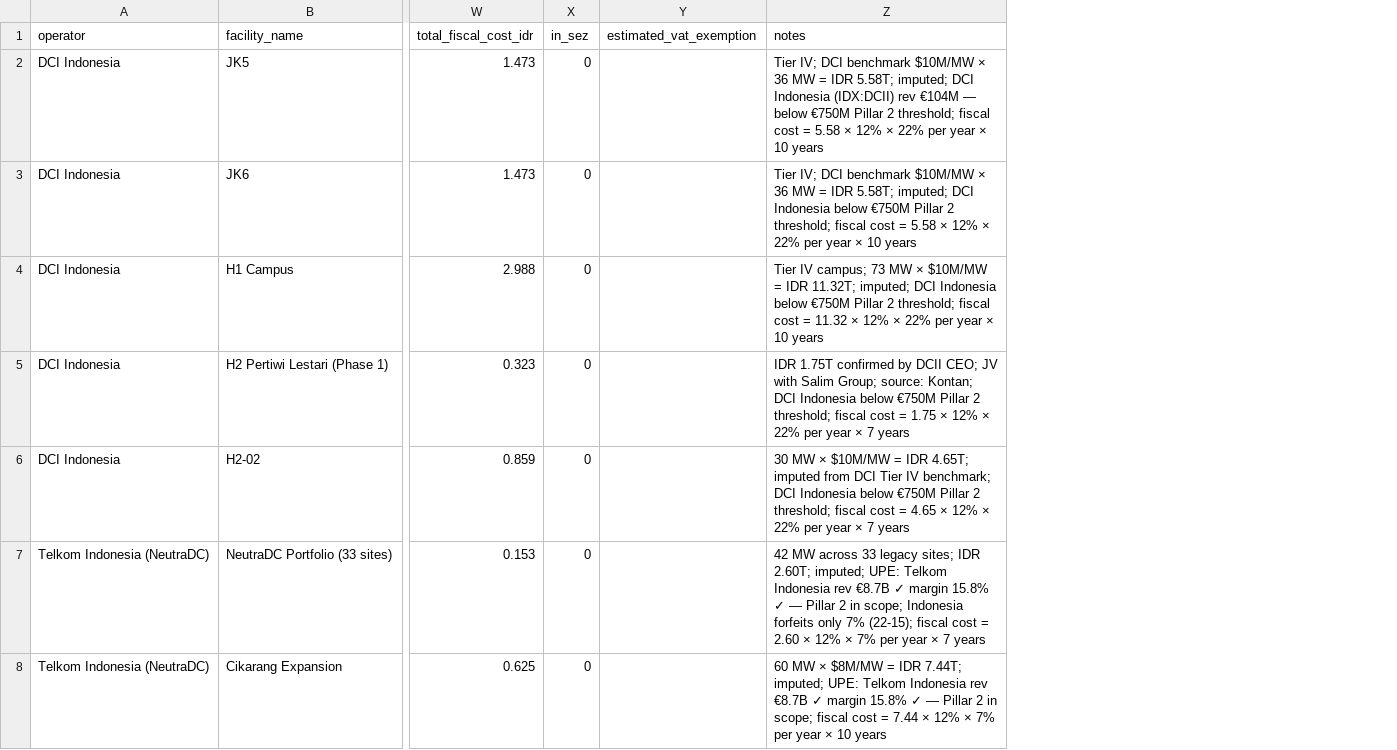
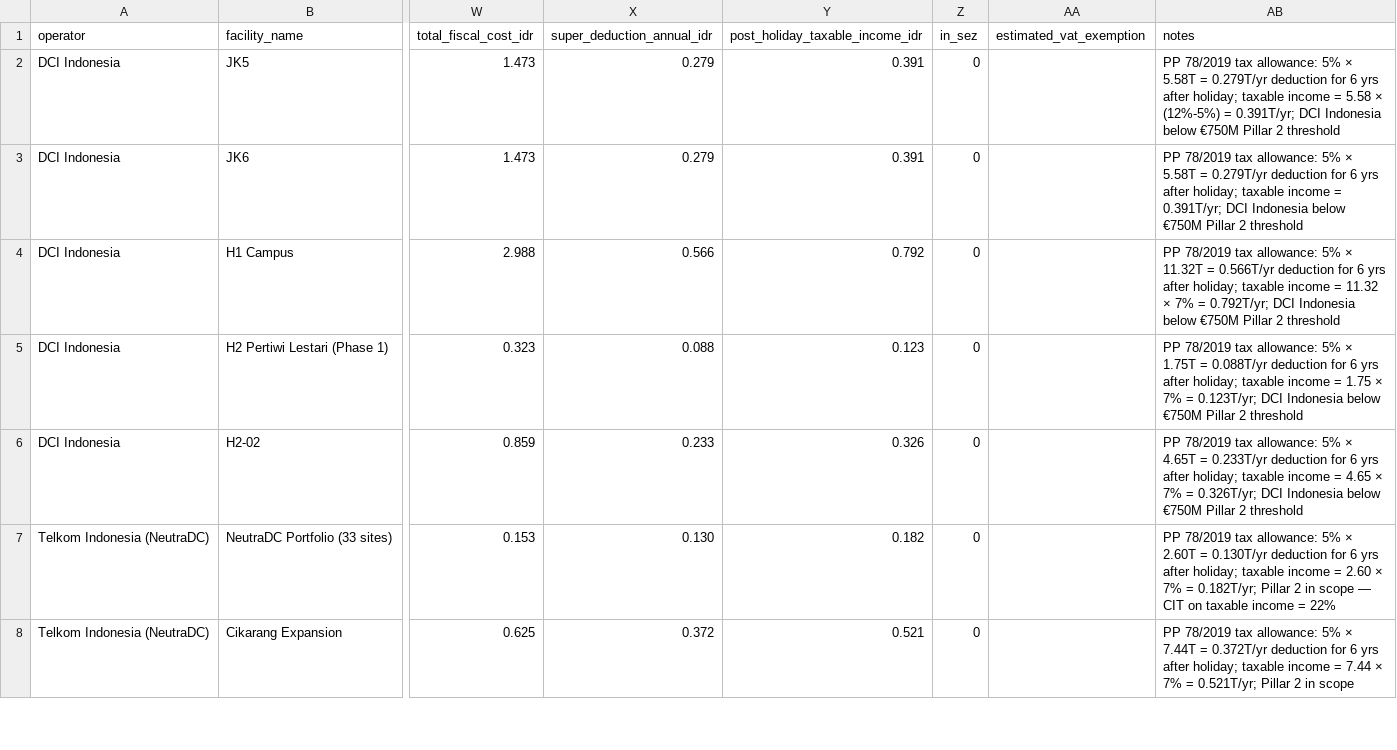
Before and after one commit to panosni/indonesia_datacenters, a CSV file: data/indonesia_datacenters.csv, drawn as a sheet; only a part is shown, gaps mark what is left out; addresses are those after the commit; the diff covers the shown part only; the diff names each change by its address in the sheet, - before the commit and + after, or states it on an @@ line.

```diff
--- a/data/indonesia_datacenters.csv
+++ b/data/indonesia_datacenters.csv
+column X (super_deduction_annual_idr), rows 2-8: 0.279 | 0.279 | 0.566 | 0.088 | 0.233 | 0.130 | 0.372
+column Y (post_holiday_taxable_income_idr), rows 2-8: 0.391 | 0.391 | 0.792 | 0.123 | 0.326 | 0.182 | 0.521
-AB2 (notes): Tier IV; DCI benchmark $10M/MW × 36 MW = IDR 5.58T; imputed; DCI Indonesia (IDX:DCII) rev €104M — below €750M Pillar 2 threshold; fiscal cost = 5.58 × 12% × 22% per year × 10 years
+AB2 (notes): PP 78/2019 tax allowance: 5% × 5.58T = 0.279T/yr deduction for 6 yrs after holiday; taxable income = 5.58 × (12%-5%) = 0.391T/yr; DCI Indonesia below €750M Pillar 2 threshold
-AB3 (notes): Tier IV; DCI benchmark $10M/MW × 36 MW = IDR 5.58T; imputed; DCI Indonesia below €750M Pillar 2 threshold; fiscal cost = 5.58 × 12% × 22% per year × 10 years
+AB3 (notes): PP 78/2019 tax allowance: 5% × 5.58T = 0.279T/yr deduction for 6 yrs after holiday; taxable income = 0.391T/yr; DCI Indonesia below €750M Pillar 2 threshold
-AB4 (notes): Tier IV campus; 73 MW × $10M/MW = IDR 11.32T; imputed; DCI Indonesia below €750M Pillar 2 threshold; fiscal cost = 11.32 × 12% × 22% per year × 10 years
+AB4 (notes): PP 78/2019 tax allowance: 5% × 11.32T = 0.566T/yr deduction for 6 yrs after holiday; taxable income = 11.32 × 7% = 0.792T/yr; DCI Indonesia below €750M Pillar 2 threshold
-AB5 (notes): IDR 1.75T confirmed by DCII CEO; JV with Salim Group; source: Kontan; DCI Indonesia below €750M Pillar 2 threshold; fiscal cost = 1.75 × 12% × 22% per year × 7 years
+AB5 (notes): PP 78/2019 tax allowance: 5% × 1.75T = 0.088T/yr deduction for 6 yrs after holiday; taxable income = 1.75 × 7% = 0.123T/yr; DCI Indonesia below €750M Pillar 2 threshold
-AB6 (notes): 30 MW × $10M/MW = IDR 4.65T; imputed from DCI Tier IV benchmark; DCI Indonesia below €750M Pillar 2 threshold; fiscal cost = 4.65 × 12% × 22% per year × 7 years
+AB6 (notes): PP 78/2019 tax allowance: 5% × 4.65T = 0.233T/yr deduction for 6 yrs after holiday; taxable income = 4.65 × 7% = 0.326T/yr; DCI Indonesia below €750M Pillar 2 threshold
-AB7 (notes): 42 MW across 33 legacy sites; IDR 2.60T; imputed; UPE: Telkom Indonesia rev €8.7B ✓ margin 15.8% ✓ — Pillar 2 in scope; Indonesia forfeits only 7% (22-15); fiscal cost = 2.60 × 12% × 7% per year × 7 years
+AB7 (notes): PP 78/2019 tax allowance: 5% × 2.60T = 0.130T/yr deduction for 6 yrs after holiday; taxable income = 2.60 × 7% = 0.182T/yr; Pillar 2 in scope — CIT on taxable income = 22%
-AB8 (notes): 60 MW × $8M/MW = IDR 7.44T; imputed; UPE: Telkom Indonesia rev €8.7B ✓ margin 15.8% ✓ — Pillar 2 in scope; fiscal cost = 7.44 × 12% × 7% per year × 10 years
+AB8 (notes): PP 78/2019 tax allowance: 5% × 7.44T = 0.372T/yr deduction for 6 yrs after holiday; taxable income = 7.44 × 7% = 0.521T/yr; Pillar 2 in scope
```
Also changed, not shown: 38 edited cells elsewhere in this file.
